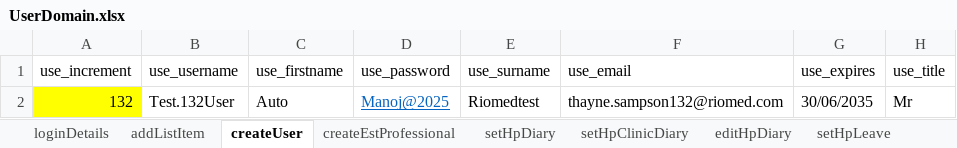
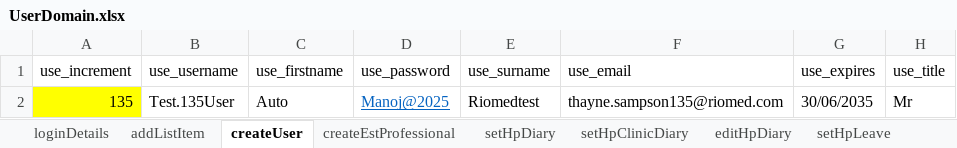
Before and after one commit to manojvyavahare27/DemoServerCellma4ClinicalAuto-, an Excel workbook: ExcelFiles/UserDomain.xlsx, sheet createUser, drawn as a sheet; only a part is shown; values as stored, in another font and other column widths than the file's, no borders; the diff names each change by its address in the sheet, - before the commit and + after, or states it on an @@ line.

Commit message:
User excel

```diff
--- a/ExcelFiles/UserDomain.xlsx (sheet createUser)
+++ b/ExcelFiles/UserDomain.xlsx (sheet createUser)
-A2 (use_increment): 132
+A2 (use_increment): 135
-B2 (use_username): Test.132User
+B2 (use_username): Test.135User
-F2 (use_email): thayne.sampson132@riomed.com
+F2 (use_email): thayne.sampson135@riomed.com
```
Also changed, not shown: sheet addListItem.
